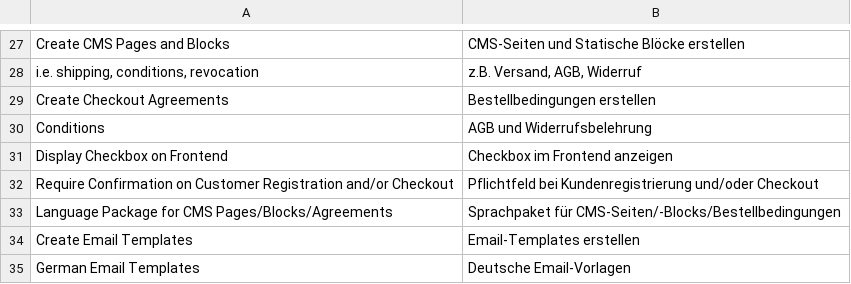
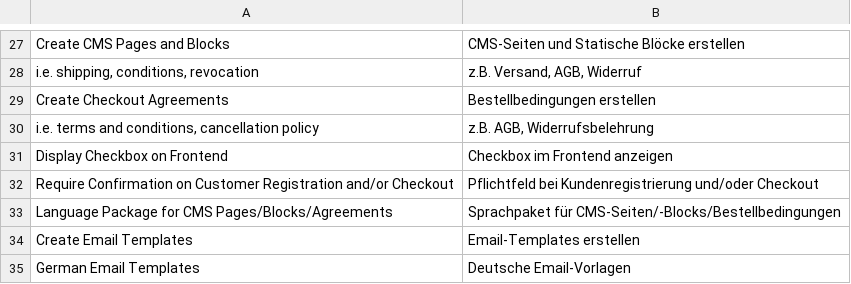
Before and after one commit to firegento/firegento-magesetup, a CSV file: src/app/locale/de_DE/FireGento_MageSetup.csv, drawn as a sheet; only a part is shown, gaps mark what is left out; removed rows and columns are numbered as before the commit, all else as after; the diff names each change by its address in the sheet, - before the commit and + after, or states it on an @@ line.

Commit message:
fixed translation config, fixes #301

```diff
--- a/src/app/locale/de_DE/FireGento_MageSetup.csv
+++ b/src/app/locale/de_DE/FireGento_MageSetup.csv
-row 30: Conditions | AGB und Widerrufsbelehrung
+row 30: i.e. terms and conditions, cancellation policy | z.B. AGB, Widerrufsbelehrung
```
Also changed, not shown: src/app/locale/en_US/FireGento_MageSetup.csv, src/app/locale/es_ES/FireGento_MageSetup.csv, 7 other files.
